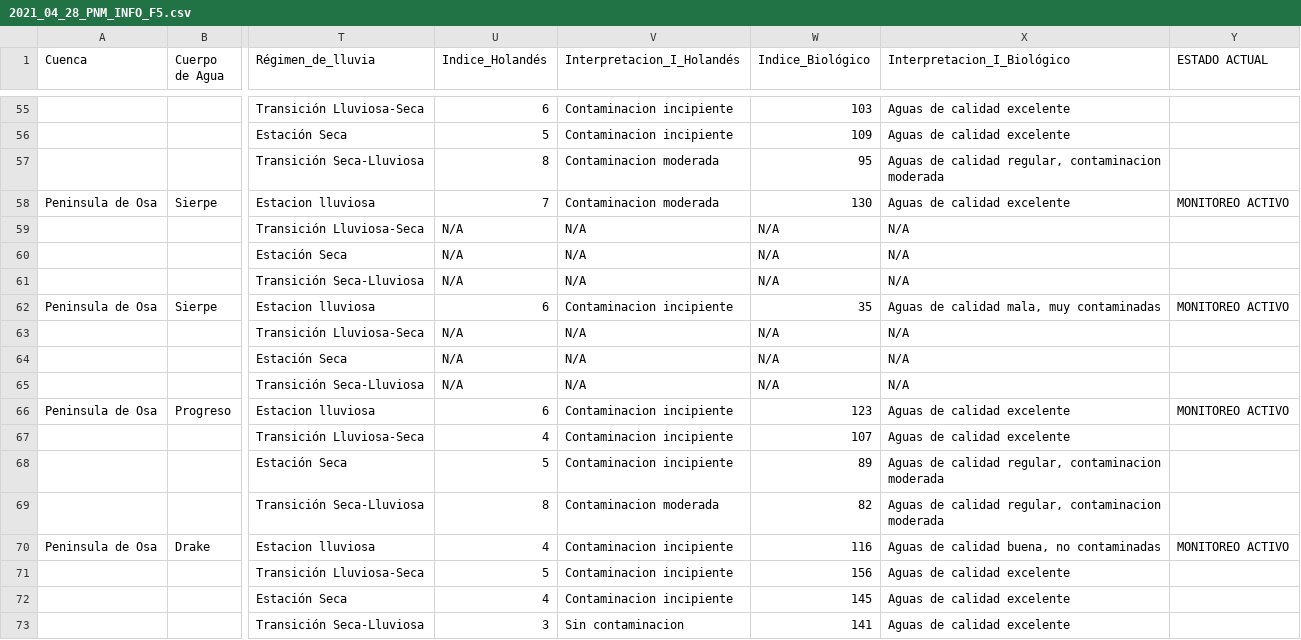
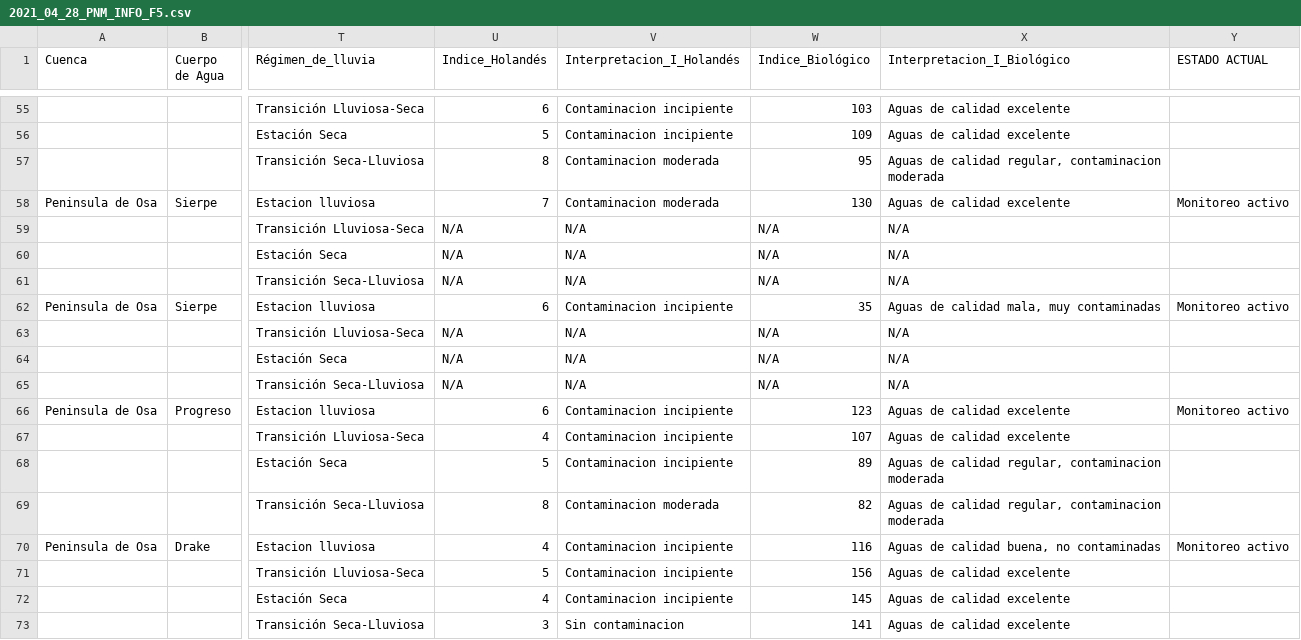
Before and after one commit to direccion-agua-minae/pnm, a CSV file: 2021_04_28_PNM_INFO_F5.csv, drawn as a sheet; only a part is shown, gaps mark what is left out; the diff covers the shown part only; the diff names each change by its address in the sheet, - before the commit and + after, or states it on an @@ line.

```diff
--- a/2021_04_28_PNM_INFO_F5.csv
+++ b/2021_04_28_PNM_INFO_F5.csv
-Y58 (ESTADO ACTUAL): MONITOREO ACTIVO
+Y58 (ESTADO ACTUAL): Monitoreo activo
-Y62 (ESTADO ACTUAL): MONITOREO ACTIVO
+Y62 (ESTADO ACTUAL): Monitoreo activo
-Y66 (ESTADO ACTUAL): MONITOREO ACTIVO
+Y66 (ESTADO ACTUAL): Monitoreo activo
-Y70 (ESTADO ACTUAL): MONITOREO ACTIVO
+Y70 (ESTADO ACTUAL): Monitoreo activo
```
Also changed, not shown: 189 edited cells elsewhere in this file.
